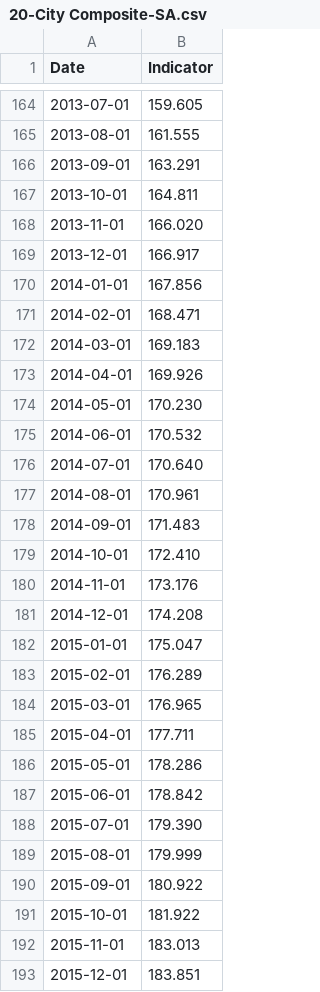
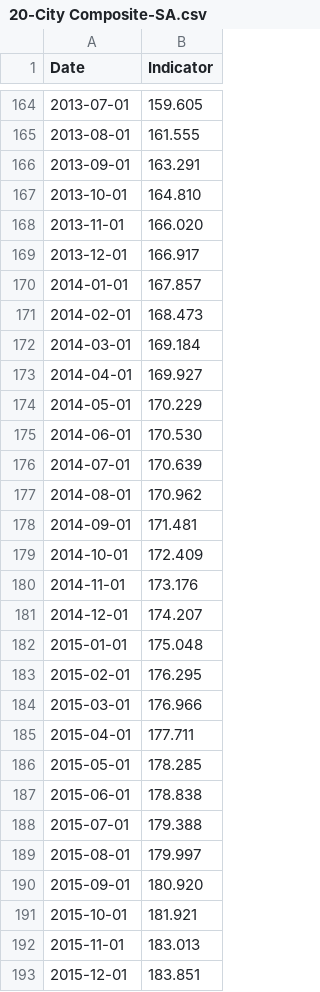
Before and after one commit to datasets/house-prices-us, a CSV file: archive/20-City Composite-SA.csv, drawn as a sheet; only a part is shown, gaps mark what is left out; the diff covers the shown part only.

```diff
--- a/archive/20-City Composite-SA.csv
+++ b/archive/20-City Composite-SA.csv
@@ -166,27 +166,27 @@ Date,Indicator
 2013-09-01,163.291
-2013-10-01,164.811
+2013-10-01,164.810
 2013-11-01,166.020
 2013-12-01,166.917
-2014-01-01,167.856
-2014-02-01,168.471
-2014-03-01,169.183
-2014-04-01,169.926
-2014-05-01,170.230
-2014-06-01,170.532
-2014-07-01,170.640
-2014-08-01,170.961
-2014-09-01,171.483
-2014-10-01,172.410
+2014-01-01,167.857
+2014-02-01,168.473
+2014-03-01,169.184
+2014-04-01,169.927
+2014-05-01,170.229
+2014-06-01,170.530
+2014-07-01,170.639
+2014-08-01,170.962
+2014-09-01,171.481
+2014-10-01,172.409
 2014-11-01,173.176
-2014-12-01,174.208
-2015-01-01,175.047
-2015-02-01,176.289
-2015-03-01,176.965
+2014-12-01,174.207
+2015-01-01,175.048
+2015-02-01,176.295
+2015-03-01,176.966
 2015-04-01,177.711
-2015-05-01,178.286
-2015-06-01,178.842
-2015-07-01,179.390
-2015-08-01,179.999
-2015-09-01,180.922
-2015-10-01,181.922
+2015-05-01,178.285
+2015-06-01,178.838
+2015-07-01,179.388
+2015-08-01,179.997
+2015-09-01,180.920
+2015-10-01,181.921
 2015-11-01,183.013
```
Also changed, not shown: 19 added rows and 106 edited cells elsewhere in this file, archive/10-City Composite-NSA.csv, archive/10-City Composite-SA.csv, 46 other files.
